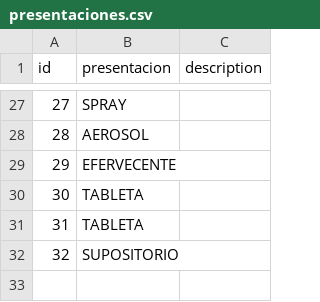
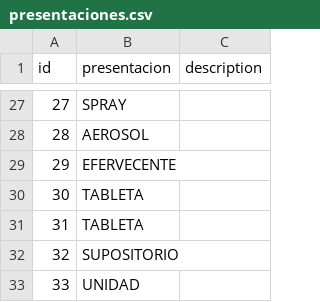
Before and after one commit to cor22982/Farmacia-Deseret, a CSV file: presentaciones.csv, drawn as a sheet; only a part is shown, gaps mark what is left out; the diff names each change by its address in the sheet, - before the commit and + after, or states it on an @@ line.

```diff
--- a/presentaciones.csv
+++ b/presentaciones.csv
+row 33: 33 | UNIDAD
```
Also changed, not shown: data/COIDE.csv, data/GENESIS.csv, 6 other files.
